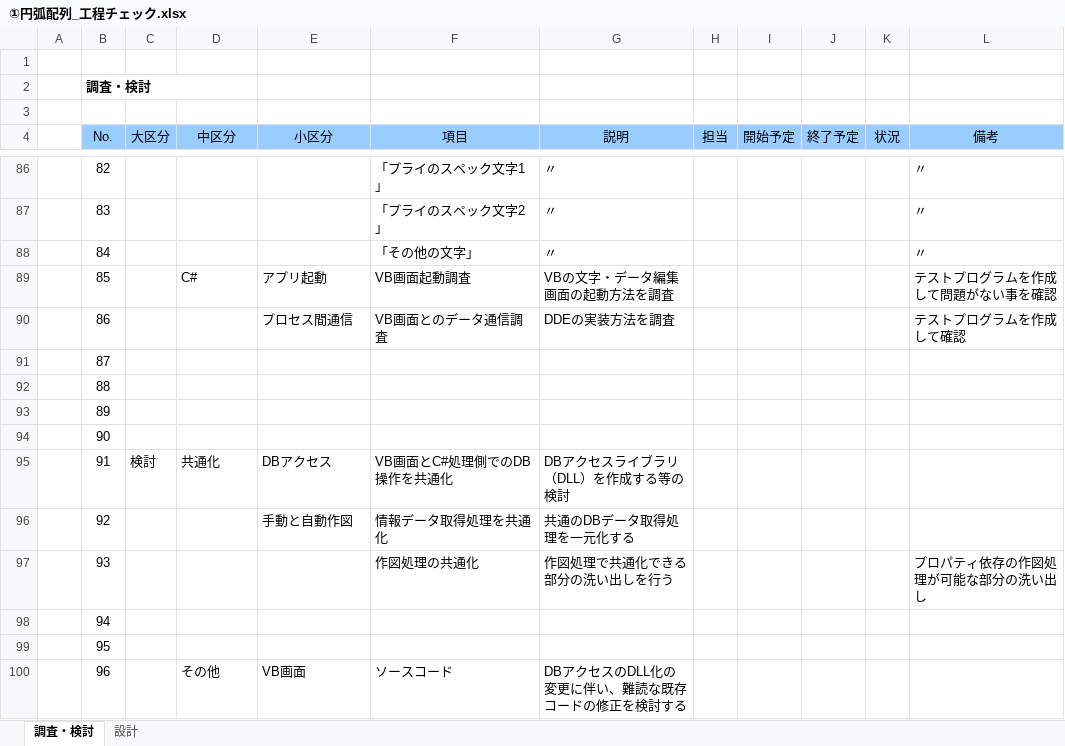
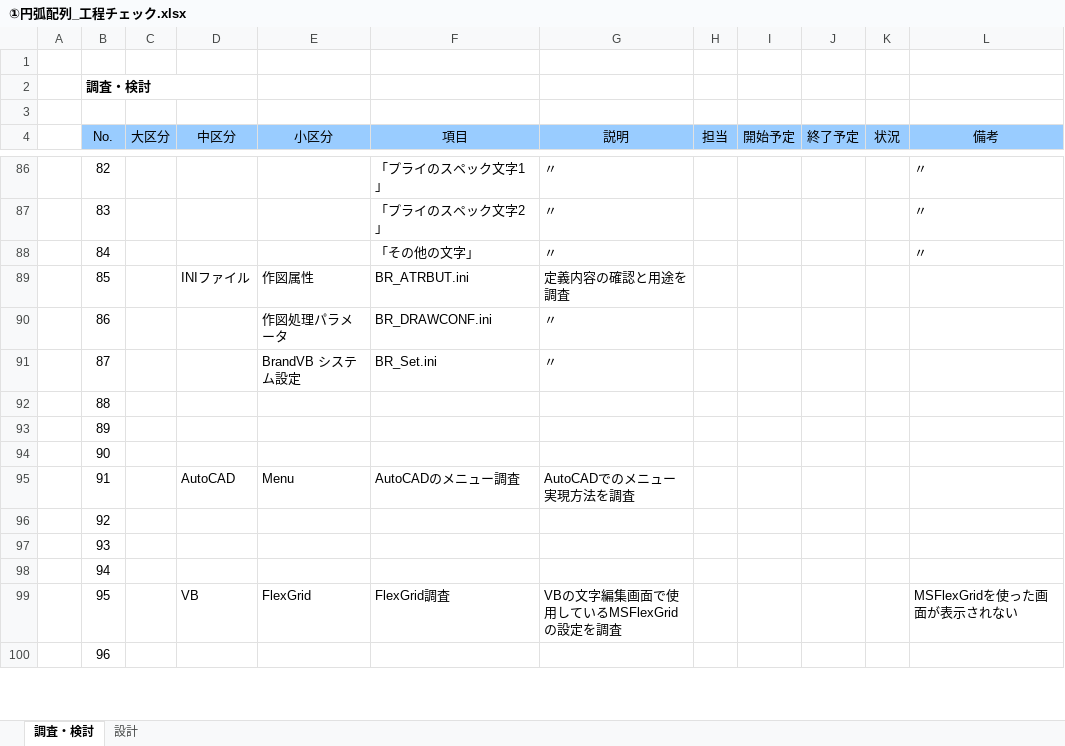
Before and after one commit to ichiro-uehara/TOYOTIRE_BRAND, an Excel workbook: 調査資料/内部資料/①円弧配列_工程チェック.xlsx, sheet 調査・検討, drawn as a sheet; only a part is shown, gaps mark what is left out; values as stored, in another font and other column widths than the file's, no borders; conditional formats not drawn; the diff covers the shown part only; the diff names each change by its address in the sheet, - before the commit and + after, or states it on an @@ line.

```diff
--- a/調査資料/内部資料/①円弧配列_工程チェック.xlsx (sheet 調査・検討)
+++ b/調査資料/内部資料/①円弧配列_工程チェック.xlsx (sheet 調査・検討)
-D89 (中区分): C#
+D89 (中区分): INIファイル
-E89 (小区分): アプリ起動
+E89 (小区分): 作図属性
-F89 (項目): VB画面起動調査
+F89 (項目): BR_ATRBUT.ini
-G89 (説明): VBの文字・データ編集画面の起動方法を調査
+G89 (説明): 定義内容の確認と用途を調査
-L89 (備考): テストプログラムを作成して問題がない事を確認
+L89 (備考): (empty)
-E90 (小区分): プロセス間通信
+E90 (小区分): 作図処理パラメータ
-F90 (項目): VB画面とのデータ通信調査
+F90 (項目): BR_DRAWCONF.ini
-G90 (説明): DDEの実装方法を調査
+G90 (説明): 〃
-L90 (備考): テストプログラムを作成して確認
+L90 (備考): (empty)
-E91 (小区分): (empty)
+E91 (小区分): BrandVB システム設定
-F91 (項目): (empty)
+F91 (項目): BR_Set.ini
-G91 (説明): (empty)
+G91 (説明): 〃
-C95 (大区分): 検討
+C95 (大区分): (empty)
-D95 (中区分): 共通化
+D95 (中区分): AutoCAD
-E95 (小区分): DBアクセス
+E95 (小区分): Menu
-F95 (項目): VB画面とC#処理側でのDB操作を共通化
+F95 (項目): AutoCADのメニュー調査
-G95 (説明): DBアクセスライブラリ（DLL）を作成する等の検討
+G95 (説明): AutoCADでのメニュー実現方法を調査
-E96 (小区分): 手動と自動作図
+E96 (小区分): (empty)
-F96 (項目): 情報データ取得処理を共通化
+F96 (項目): (empty)
-G96 (説明): 共通のDBデータ取得処理を一元化する
+G96 (説明): (empty)
-F97 (項目): 作図処理の共通化
+F97 (項目): (empty)
-G97 (説明): 作図処理で共通化できる部分の洗い出しを行う
+G97 (説明): (empty)
-L97 (備考): プロパティ依存の作図処理が可能な部分の洗い出し
+L97 (備考): (empty)
-D99 (中区分): (empty)
+D99 (中区分): VB
-E99 (小区分): (empty)
+E99 (小区分): FlexGrid
-F99 (項目): (empty)
+F99 (項目): FlexGrid調査
-G99 (説明): (empty)
+G99 (説明): VBの文字編集画面で使用しているMSFlexGridの設定を調査
-L99 (備考): (empty)
+L99 (備考): MSFlexGridを使った画面が表示されない
-D100 (中区分): その他
+D100 (中区分): (empty)
-E100 (小区分): VB画面
+E100 (小区分): (empty)
-F100 (項目): ソースコード
+F100 (項目): (empty)
-G100 (説明): DBアクセスのDLL化の変更に伴い、難読な既存コードの修正を検討する
+G100 (説明): (empty)
```
Also changed, not shown: 12 added rows and 40 edited cells elsewhere in this sheet, sheet 設計, 作業報告書/AdvanceCAD⇒AutoCAD移行開発（要件定義）_作業報告書_平.xlsx.
